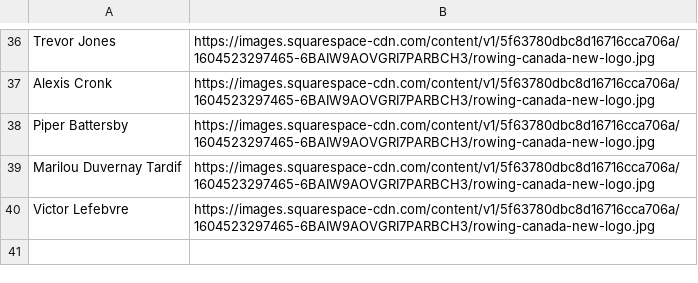
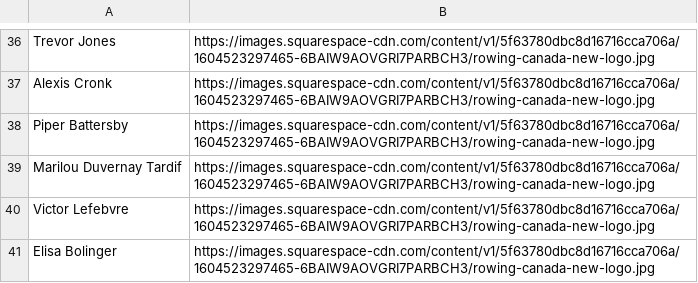
Before and after one commit to dgeneau/SmartaConnector, a CSV file: headshots.csv, drawn as a sheet; only a part is shown, gaps mark what is left out.

Commit message:
Add files via upload

```diff
--- a/headshots.csv
+++ b/headshots.csv
@@ -40 +40,2 @@ Marilou Duvernay Tardif,https://images.squarespace-cdn.com/content/v1/5f63780dbc
 Victor Lefebvre,https://images.squarespace-cdn.com/content/v1/5f63780dbc8d16716cca706a/1604523297465-6BAIW9AOVGRI7PARBCH3/rowing-canada-new-logo.jpg
+Elisa Bolinger,https://images.squarespace-cdn.com/content/v1/5f63780dbc8d16716cca706a/1604523297465-6BAIW9AOVGRI7PARBCH3/rowing-canada-new-logo.jpg
```
